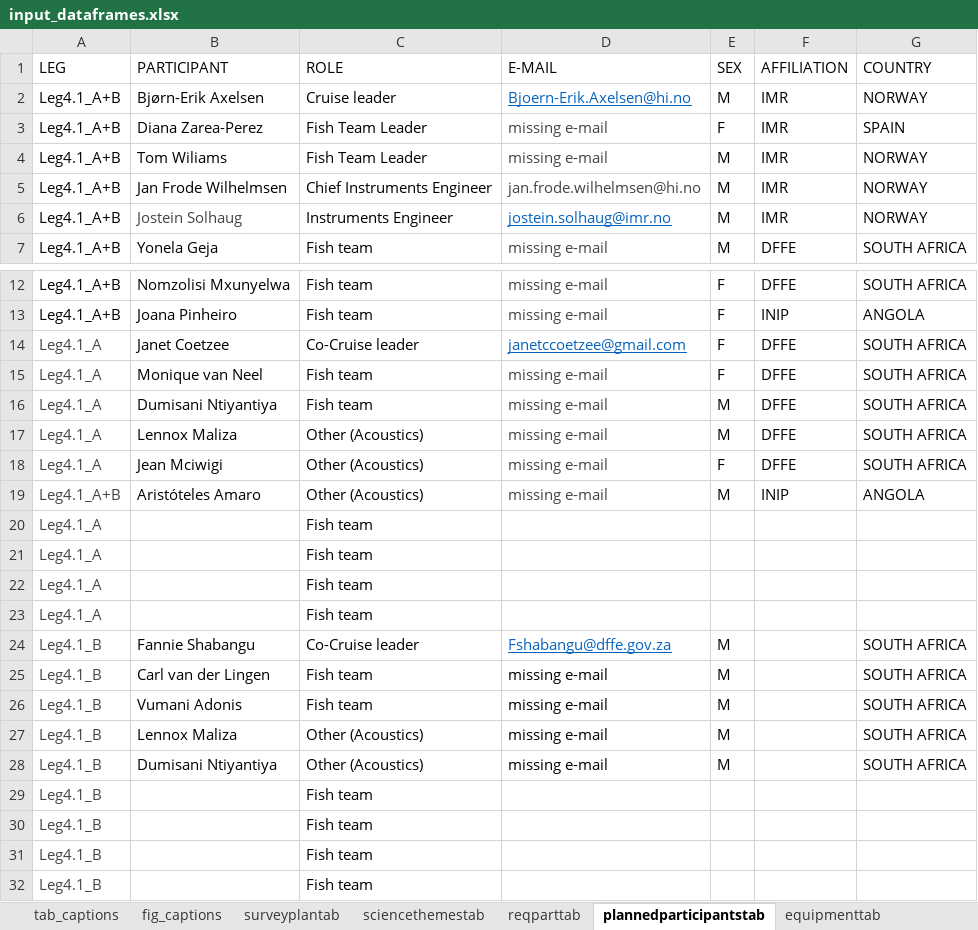
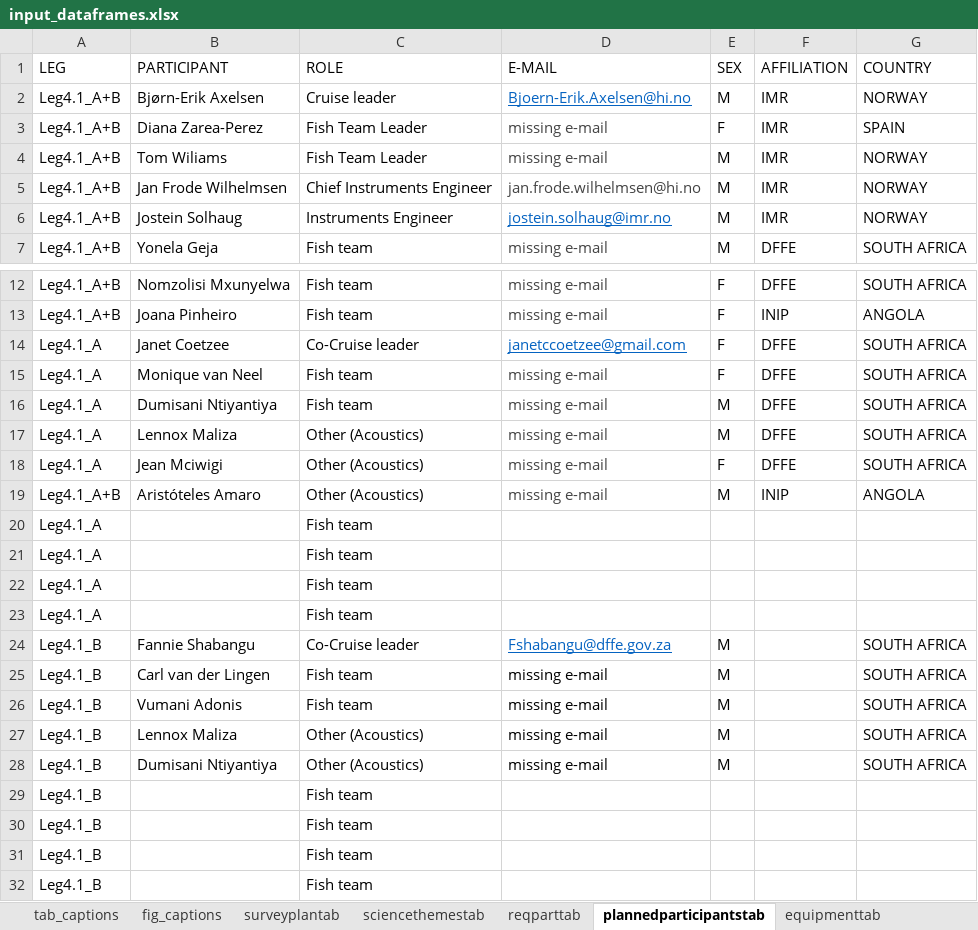
Before and after one commit to niknikos/SailingOrdersDFN, an Excel workbook: _tables/input_dataframes.xlsx, sheet plannedparticipantstab, drawn as a sheet; only a part is shown, gaps mark what is left out; values as stored, in another font and other column widths than the file's, no borders; the diff names each change by its address in the sheet, - before the commit and + after, or states it on an @@ line.

Commit message:
updates in tables and text

```diff
--- a/_tables/input_dataframes.xlsx (sheet plannedparticipantstab)
+++ b/_tables/input_dataframes.xlsx (sheet plannedparticipantstab)
-B6 text colour: #444444
+B6 text colour: black
-A14:A32 text colour: #444444
+A14:A32 text colour: black
```
Also changed, not shown: sheet acousticcattab, sheet tab_captions, sheet equipmenttab, sheet datahandovertab, sheet collectedsamplestab, 1 other file.
